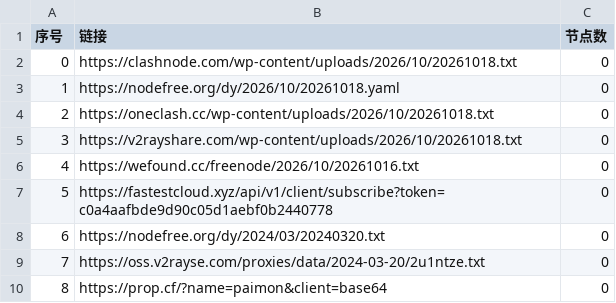
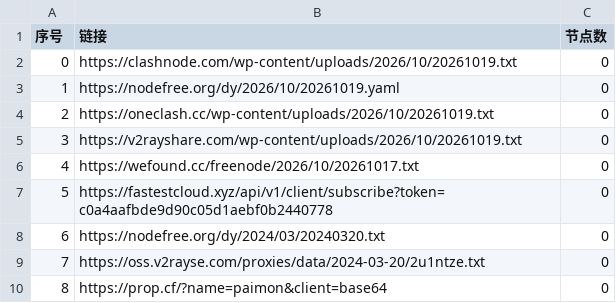
Before and after one commit to prhom-jpg/AutoMergePublicNodes, a CSV file: list_result.csv, drawn as a sheet; only a part is shown.

```diff
--- a/list_result.csv
+++ b/list_result.csv
@@ -1,7 +1,7 @@
 序号,链接,节点数
-0,https://clashnode.com/wp-content/uploads/2026/10/20261018.txt,0
-1,https://nodefree.org/dy/2026/10/20261018.yaml,0
-2,https://oneclash.cc/wp-content/uploads/2026/10/20261018.txt,0
-3,https://v2rayshare.com/wp-content/uploads/2026/10/20261018.txt,0
-4,https://wefound.cc/freenode/2026/10/20261016.txt,0
+0,https://clashnode.com/wp-content/uploads/2026/10/20261019.txt,0
+1,https://nodefree.org/dy/2026/10/20261019.yaml,0
+2,https://oneclash.cc/wp-content/uploads/2026/10/20261019.txt,0
+3,https://v2rayshare.com/wp-content/uploads/2026/10/20261019.txt,0
+4,https://wefound.cc/freenode/2026/10/20261017.txt,0
 5,https://fastestcloud.xyz/api/v1/client/subscribe?token=c0a4aafbde9d90c05d1aebf0b2440778,0
```
Also changed, not shown: 2 other files.
